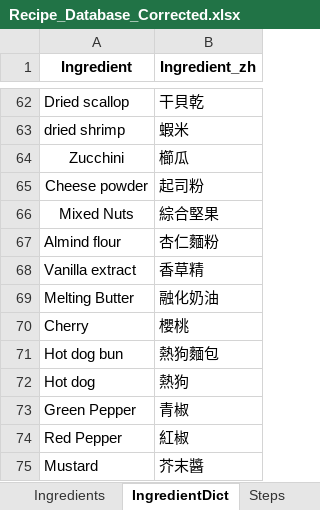
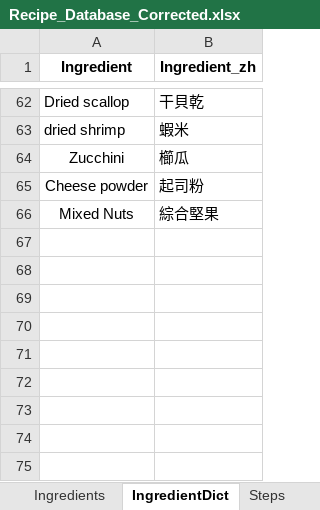
Before and after one commit to imangu919/recipe-ingredient-calculator, an Excel workbook: Recipe_Database_Corrected.xlsx, sheet IngredientDict, drawn as a sheet; only a part is shown, gaps mark what is left out; values as stored, in another font and other column widths than the file's, no borders; the diff names each change by its address in the sheet, - before the commit and + after, or states it on an @@ line.

```diff
--- a/Recipe_Database_Corrected.xlsx (sheet IngredientDict)
+++ b/Recipe_Database_Corrected.xlsx (sheet IngredientDict)
-row 67: Almind flour | 杏仁麵粉
-row 68: Vanilla extract | 香草精
-row 69: Melting Butter | 融化奶油
-row 70: Cherry | 櫻桃
-row 71: Hot dog bun | 熱狗麵包
-row 72: Hot dog | 熱狗
-row 73: Green Pepper | 青椒
-row 74: Red Pepper | 紅椒
-row 75: Mustard | 芥末醬
```
Also changed, not shown: sheet Ingredients, sheet Steps, sheet Tools, sheet Recipes, sheet Components, 1 other file.
